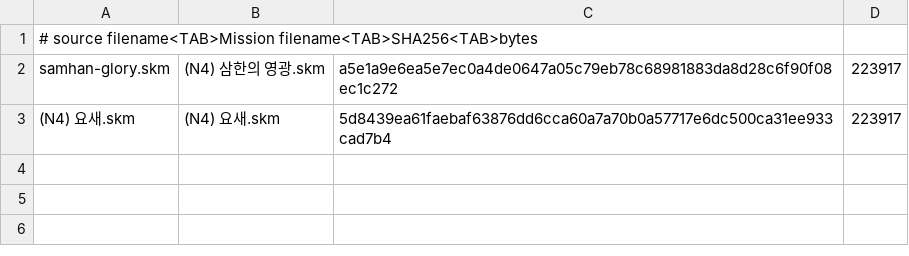
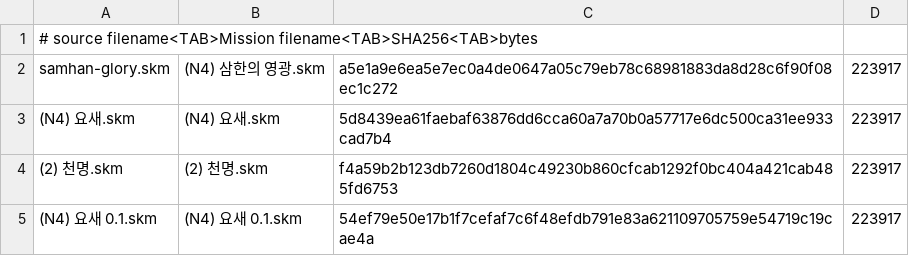
Before and after one commit to japanoxx-afk/samguk, a TSV file: maps/catalog.tsv, drawn as a sheet.

Commit message:
Publish Cheonmyeong and Fortress 0.1 maps in launcher catalog

```diff
--- a/maps/catalog.tsv
+++ b/maps/catalog.tsv
@@ -3 +3,3 @@ samhan-glory.skm	(N4) 삼한의 영광.skm	a5e1a9e6ea5e7ec0a4de0647a05c79eb78c68
 (N4) 요새.skm	(N4) 요새.skm	5d8439ea61faebaf63876dd6cca60a7a70b0a57717e6dc500ca31ee933cad7b4	223917
+(2) 천명.skm	(2) 천명.skm	f4a59b2b123db7260d1804c49230b860cfcab1292f0bc404a421cab485fd6753	223917
+(N4) 요새 0.1.skm	(N4) 요새 0.1.skm	54ef79e50e17b1f7cefaf7c6f48efdb791e83a621109705759e54719c19cae4a	223917
```
Also changed, not shown: 2 other files.
